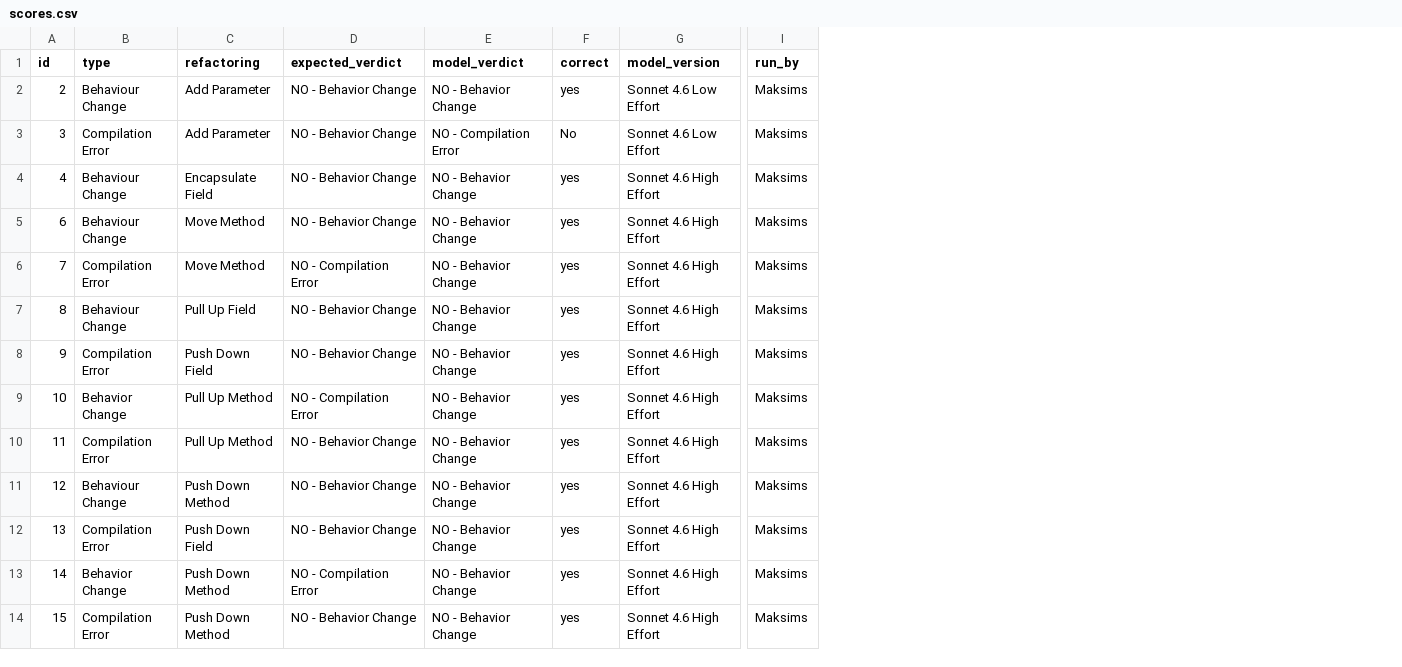
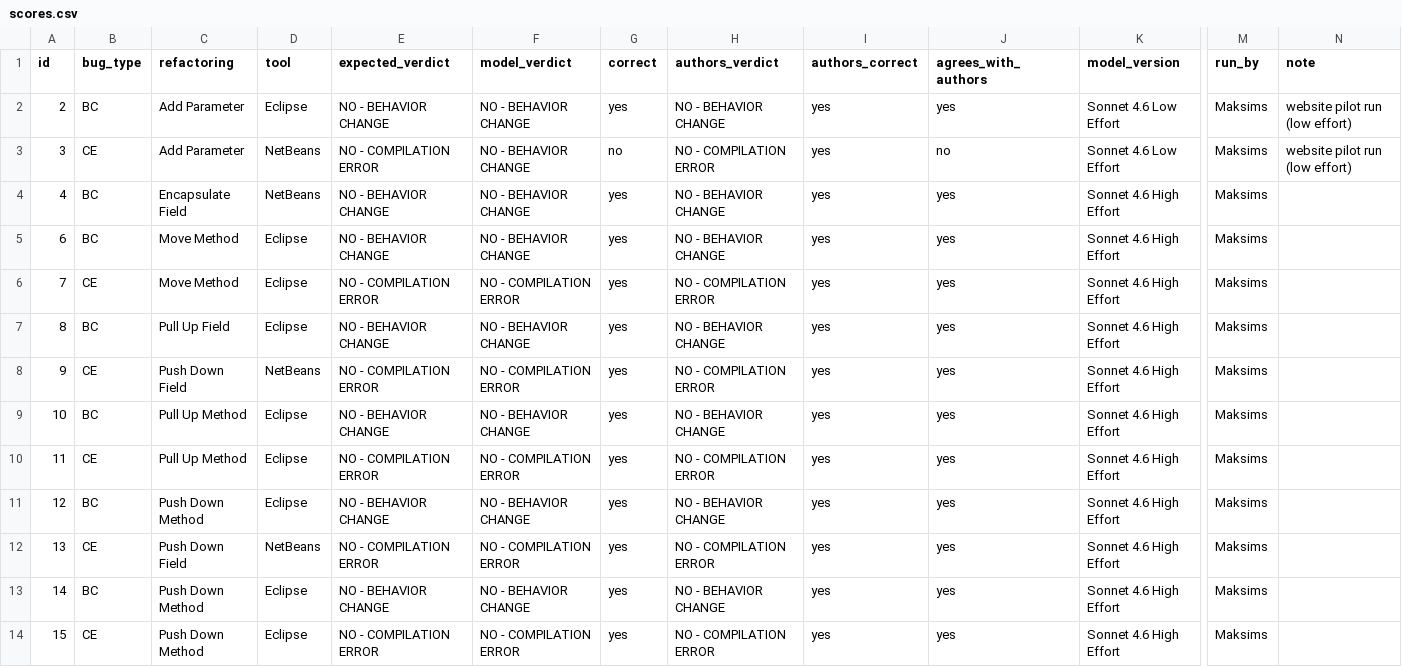
Before and after one commit to Maksims-Gerkis/G04-CS4928-P07-Refactoring-Orcales, a CSV file: analysis/scores.csv, drawn as a sheet; only a part is shown, gaps mark what is left out; removed rows and columns are numbered as before the commit, all else as after; the diff covers the shown part only; the diff names each change by its address in the sheet, - before the commit and + after, or states it on an @@ line.

```diff
--- a/analysis/scores.csv
+++ b/analysis/scores.csv
-column B (type), rows 2-14: Behaviour Change | Compilation Error | Behaviour Change | Behaviour Change | Compilation Error | Behaviour Change | Compilation Error | Behavior Change | Compilation Error | Behaviour Change | Compilation Error | Behavior Change | Compilation Error
+column B (bug_type), rows 2-14: BC | CE | BC | BC | CE | BC | CE | BC | CE | BC | CE | BC | CE
+column D (tool), rows 2-14: Eclipse | NetBeans | NetBeans | Eclipse | Eclipse | Eclipse | NetBeans | Eclipse | Eclipse | Eclipse | NetBeans | Eclipse | Eclipse
+column H (authors_verdict), rows 2-14: NO - BEHAVIOR CHANGE | NO - COMPILATION ERROR | NO - BEHAVIOR CHANGE | NO - BEHAVIOR CHANGE | NO - COMPILATION ERROR | NO - BEHAVIOR CHANGE | NO - COMPILATION ERROR | NO - BEHAVIOR CHANGE | NO - COMPILATION ERROR | NO - BEHAVIOR CHANGE | NO - COMPILATION ERROR | NO - BEHAVIOR CHANGE | NO - COMPILATION ERROR
+column I (authors_correct), rows 2-14: all yes
+column J (agrees_with_authors), rows 2-14: yes | no | yes | yes | yes | yes | yes | yes | yes | yes | yes | yes | yes
+column N (note), rows 2-3: website pilot run (low effort) | website pilot run (low effort)
-E2 (expected_verdict): NO - Behavior Change
+E2 (expected_verdict): NO - BEHAVIOR CHANGE
-F2 (model_verdict): NO - Behavior Change
+F2 (model_verdict): NO - BEHAVIOR CHANGE
-E3 (expected_verdict): NO - Behavior Change
+E3 (expected_verdict): NO - COMPILATION ERROR
-F3 (model_verdict): NO - Compilation Error
+F3 (model_verdict): NO - BEHAVIOR CHANGE
-G3 (correct): No
+G3 (correct): no
-E4:E5 (expected_verdict): NO - Behavior Change
+E4:E5 (expected_verdict): NO - BEHAVIOR CHANGE
-F4:F5 (model_verdict): NO - Behavior Change
+F4:F5 (model_verdict): NO - BEHAVIOR CHANGE
-E6 (expected_verdict): NO - Compilation Error
+E6 (expected_verdict): NO - COMPILATION ERROR
-F6 (model_verdict): NO - Behavior Change
+F6 (model_verdict): NO - COMPILATION ERROR
-E7 (expected_verdict): NO - Behavior Change
+E7 (expected_verdict): NO - BEHAVIOR CHANGE
-F7 (model_verdict): NO - Behavior Change
+F7 (model_verdict): NO - BEHAVIOR CHANGE
-E8 (expected_verdict): NO - Behavior Change
+E8 (expected_verdict): NO - COMPILATION ERROR
-F8 (model_verdict): NO - Behavior Change
+F8 (model_verdict): NO - COMPILATION ERROR
-E9 (expected_verdict): NO - Compilation Error
+E9 (expected_verdict): NO - BEHAVIOR CHANGE
-F9 (model_verdict): NO - Behavior Change
+F9 (model_verdict): NO - BEHAVIOR CHANGE
-E10 (expected_verdict): NO - Behavior Change
+E10 (expected_verdict): NO - COMPILATION ERROR
-F10 (model_verdict): NO - Behavior Change
+F10 (model_verdict): NO - COMPILATION ERROR
-E11 (expected_verdict): NO - Behavior Change
+E11 (expected_verdict): NO - BEHAVIOR CHANGE
-F11 (model_verdict): NO - Behavior Change
+F11 (model_verdict): NO - BEHAVIOR CHANGE
-E12 (expected_verdict): NO - Behavior Change
+E12 (expected_verdict): NO - COMPILATION ERROR
-F12 (model_verdict): NO - Behavior Change
+F12 (model_verdict): NO - COMPILATION ERROR
-E13 (expected_verdict): NO - Compilation Error
+E13 (expected_verdict): NO - BEHAVIOR CHANGE
-F13 (model_verdict): NO - Behavior Change
+F13 (model_verdict): NO - BEHAVIOR CHANGE
-E14 (expected_verdict): NO - Behavior Change
+E14 (expected_verdict): NO - COMPILATION ERROR
-F14 (model_verdict): NO - Behavior Change
+F14 (model_verdict): NO - COMPILATION ERROR
```
Also changed, not shown: 33 edited cells elsewhere in this file, design/results.csv, 3 other files.
